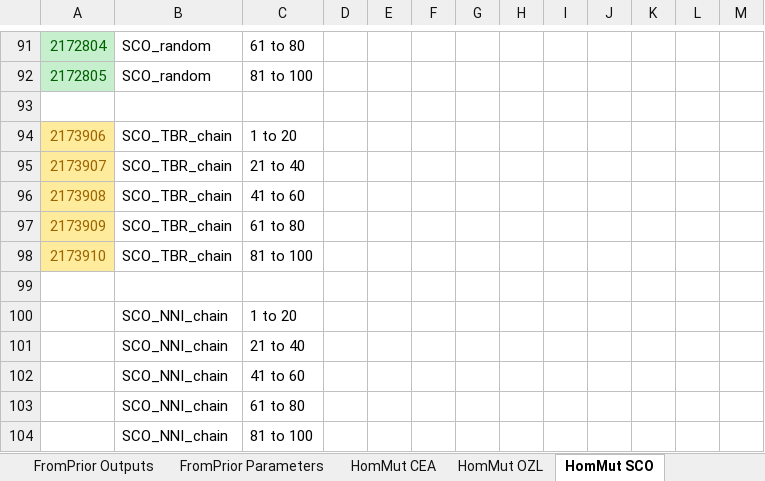
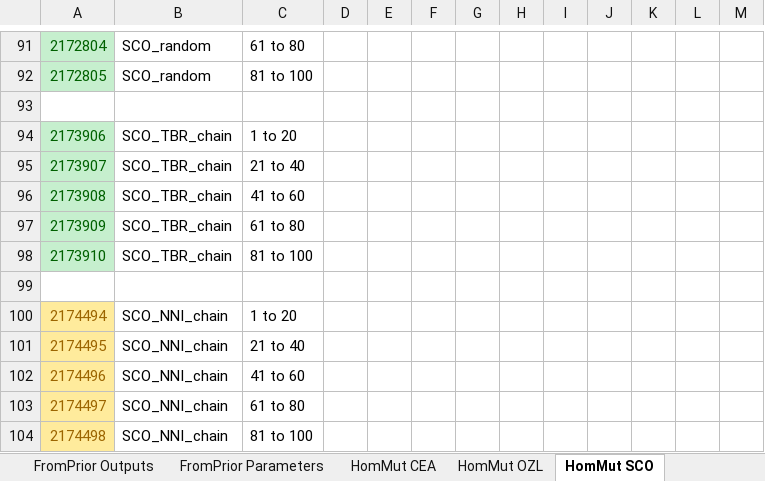
Before and after one commit to smf541/Partitioning_Strategies, an Excel workbook: RunParameters.xlsx, sheet HomMut SCO, drawn as a sheet; only a part is shown, gaps mark what is left out; values as stored, in another font and other column widths than the file's, no borders; the diff names each change by its address in the sheet, - before the commit and + after, or states it on an @@ line.

```diff
--- a/RunParameters.xlsx (sheet HomMut SCO)
+++ b/RunParameters.xlsx (sheet HomMut SCO)
@@ A94:A98 fill: #FFEB9C → #C6EFCE, text colour: #9C6500 → #006100 @@
-A100: (empty)
+A100: 2174494
-A100:A104 fill: none
+A100:A104 fill: #FFEB9C
-A101: (empty)
+A101: 2174495
-A102: (empty)
+A102: 2174496
-A103: (empty)
+A103: 2174497
-A104: (empty)
+A104: 2174498
```
Also changed, not shown: 54 other files.
